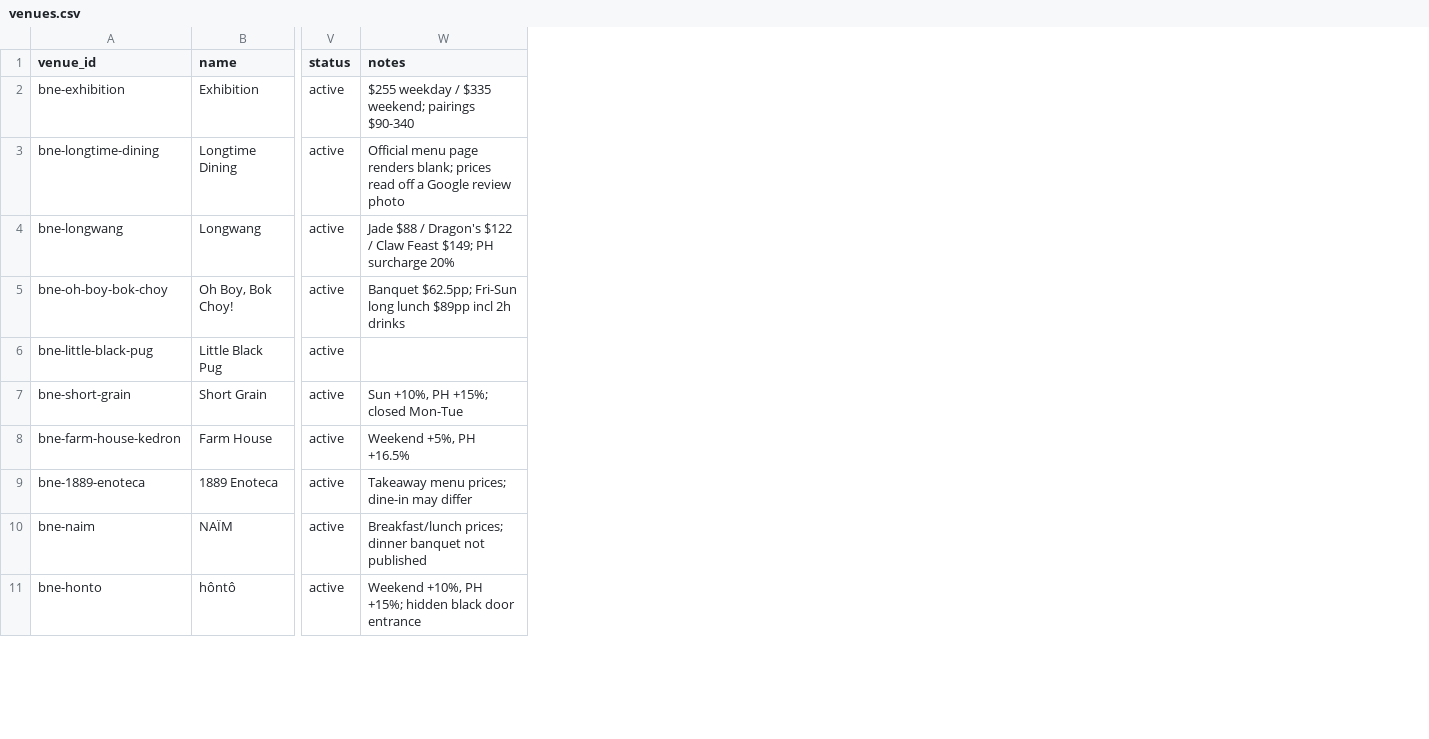
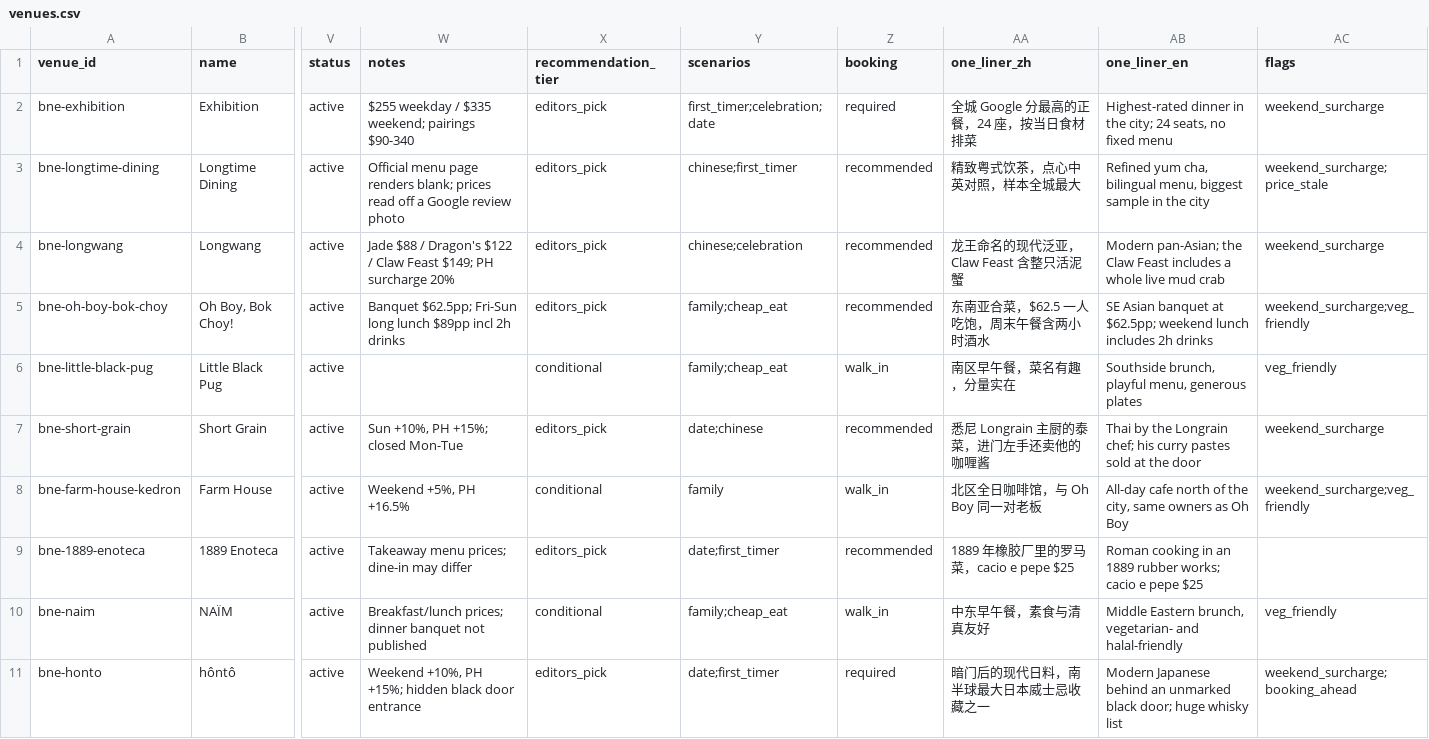
Before and after one commit to cgwlovely/review-gated-dining, a CSV file: data/venues.csv, drawn as a sheet; only a part is shown, gaps mark what is left out; the diff names each change by its address in the sheet, - before the commit and + after, or states it on an @@ line.

```diff
--- a/data/venues.csv
+++ b/data/venues.csv
+column X (recommendation_tier), rows 2-11: editors_pick | editors_pick | editors_pick | editors_pick | conditional | editors_pick | conditional | editors_pick | conditional | editors_pick
+column Y (scenarios), rows 2-11: first_timer;celebration;date | chinese;first_timer | chinese;celebration | family;cheap_eat | family;cheap_eat | date;chinese | family | date;first_timer | family;cheap_eat | date;first_timer
+column Z (booking), rows 2-11: required | recommended | recommended | recommended | walk_in | recommended | walk_in | recommended | walk_in | required
+column AA (one_liner_zh), rows 2-11: 全城 Google 分最高的正餐，24 座，按当日食材排菜 | 精致粤式饮茶，点心中英对照，样本全城最大 | 龙王命名的现代泛亚，Claw Feast 含整只活泥蟹 | 东南亚合菜，$62.5 一人吃饱，周末午餐含两小时酒水 | 南区早午餐，菜名有趣，分量实在 | 悉尼 Longrain 主厨的泰菜，进门左手还卖他的咖喱酱 | 北区全日咖啡馆，与 Oh Boy 同一对老板 | 1889 年橡胶厂里的罗马菜，cacio e pepe $25 | 中东早午餐，素食与清真友好 | 暗门后的现代日料，南半球最大日本威士忌收藏之一
+column AB (one_liner_en), rows 2-11: Highest-rated dinner in the city; 24 seats, no fixed menu | Refined yum cha, bilingual menu, biggest sample in the city | Modern pan-Asian; the Claw Feast includes a whole live mud crab | SE Asian banquet at $62.5pp; weekend lunch includes 2h drinks | Southside brunch, playful menu, generous plates | Thai by the Longrain chef; his curry pastes sold at the door | All-day cafe north of the city, same owners as Oh Boy | Roman cooking in an 1889 rubber works; cacio e pepe $25 | Middle Eastern brunch, vegetarian- and halal-friendly | Modern Japanese behind an unmarked black door; huge whisky list
+column AC (flags), rows 2-11: weekend_surcharge | weekend_surcharge;price_stale | weekend_surcharge | weekend_surcharge;veg_friendly | veg_friendly | weekend_surcharge | weekend_surcharge;veg_friendly |  | veg_friendly | weekend_surcharge;booking_ahead
```
Also changed, not shown: 10 other files.
